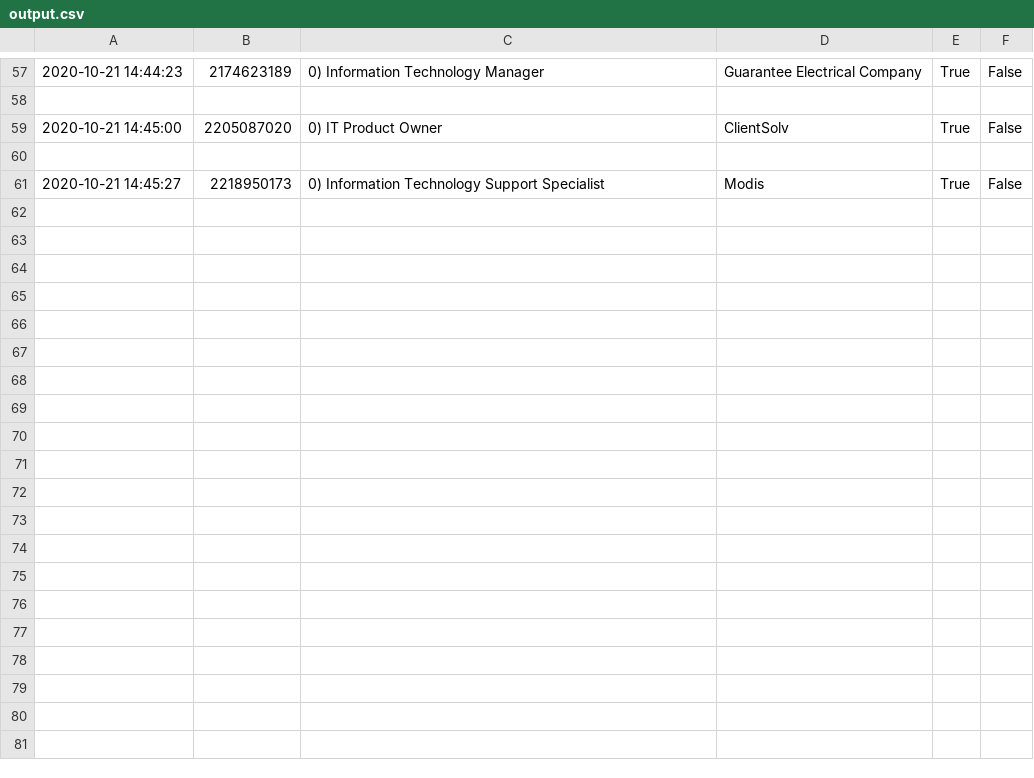
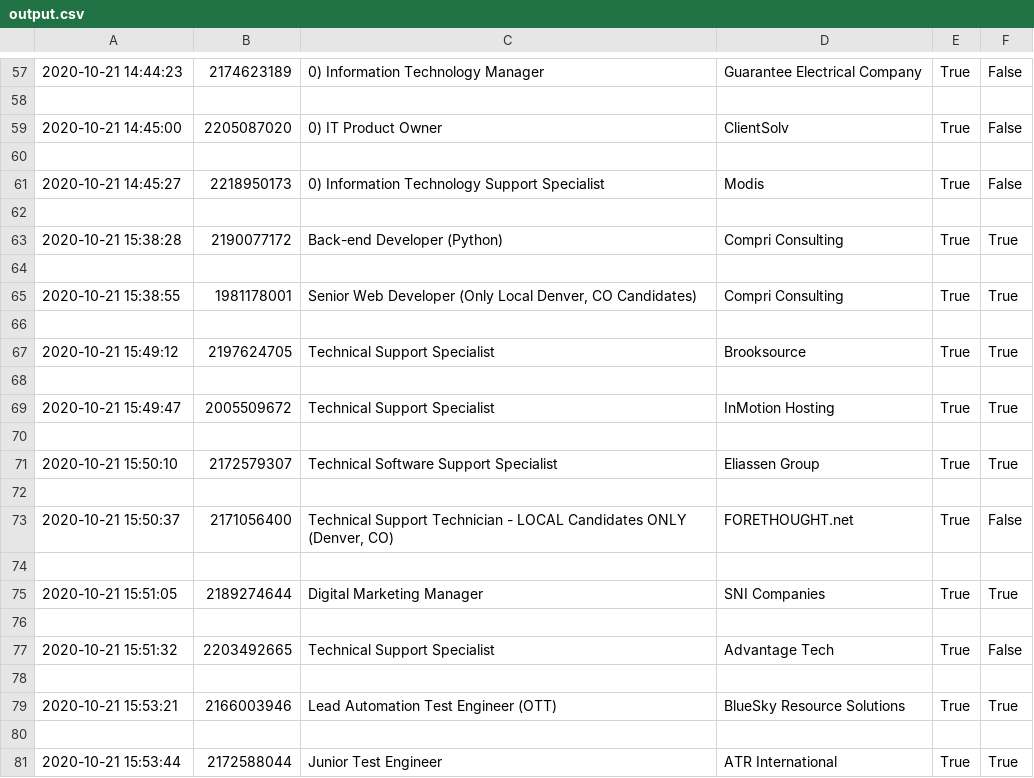
Before and after one commit to slowthisbirddown/LinkedIn-Easy-Apply-Bot, a CSV file: output.csv, drawn as a sheet; only a part is shown, gaps mark what is left out; the diff covers the shown part only.

```diff
--- a/output.csv
+++ b/output.csv
@@ -61 +61,21 @@
 2020-10-21 14:45:27,2218950173,0) Information Technology Support Specialist,Modis,True,False
+
+2020-10-21 15:38:28,2190077172,Back-end Developer (Python),Compri Consulting,True,True
+
+2020-10-21 15:38:55,1981178001,"Senior Web Developer (Only Local Denver, CO Candidates)",Compri Consulting,True,True
+
+2020-10-21 15:49:12,2197624705,Technical Support Specialist,Brooksource,True,True
+
+2020-10-21 15:49:47,2005509672,Technical Support Specialist,InMotion Hosting,True,True
+
+2020-10-21 15:50:10,2172579307,Technical Software Support Specialist,Eliassen Group,True,True
+
+2020-10-21 15:50:37,2171056400,"Technical Support Technician - LOCAL Candidates ONLY (Denver, CO)",FORETHOUGHT.net,True,False
+
+2020-10-21 15:51:05,2189274644,Digital Marketing Manager,SNI Companies,True,True
+
+2020-10-21 15:51:32,2203492665,Technical Support Specialist,Advantage Tech,True,False
+
+2020-10-21 15:53:21,2166003946,Lead Automation Test Engineer (OTT),BlueSky Resource Solutions,True,True
+
+2020-10-21 15:53:44,2172588044,Junior Test Engineer,ATR International,True,True
```
Also changed, not shown: 10 added rows elsewhere in this file, 3 other files.
